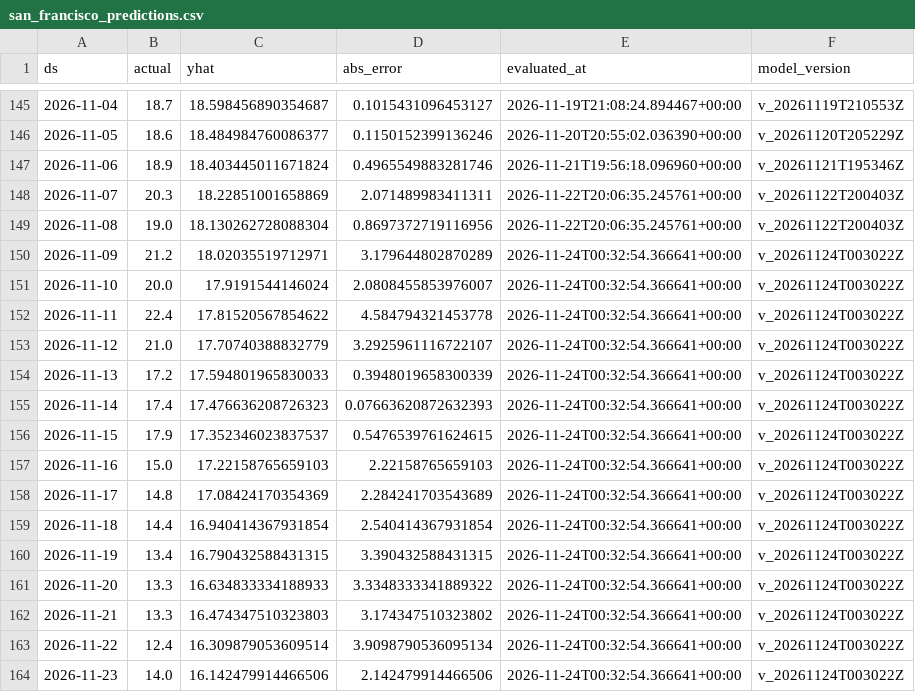
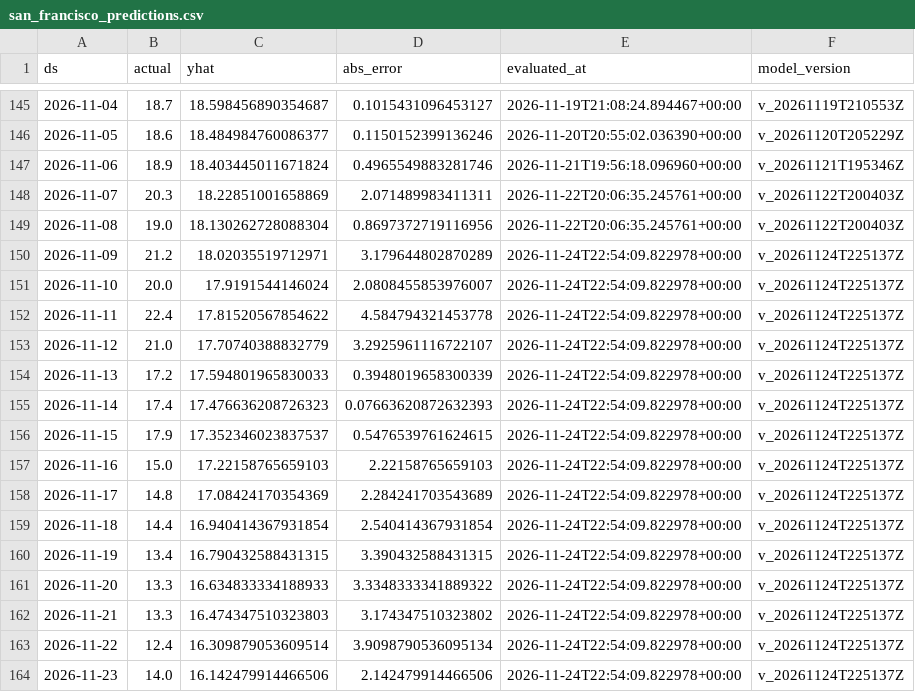
Before and after one commit to rohanc27/weather-forecast-mlops, a CSV file: monitoring/san_francisco_predictions.csv, drawn as a sheet; only a part is shown, gaps mark what is left out.

```diff
--- a/monitoring/san_francisco_predictions.csv
+++ b/monitoring/san_francisco_predictions.csv
@@ -149,16 +149,16 @@ ds,actual,yhat,abs_error,evaluated_at,model_version
 2026-11-08,19.0,18.130262728088304,0.8697372719116956,2026-11-22T20:06:35.245761+00:00,v_20261122T200403Z
-2026-11-09,21.2,18.02035519712971,3.179644802870289,2026-11-24T00:32:54.366641+00:00,v_20261124T003022Z
-2026-11-10,20.0,17.9191544146024,2.0808455853976007,2026-11-24T00:32:54.366641+00:00,v_20261124T003022Z
-2026-11-11,22.4,17.81520567854622,4.584794321453778,2026-11-24T00:32:54.366641+00:00,v_20261124T003022Z
-2026-11-12,21.0,17.70740388832779,3.2925961116722107,2026-11-24T00:32:54.366641+00:00,v_20261124T003022Z
-2026-11-13,17.2,17.594801965830033,0.3948019658300339,2026-11-24T00:32:54.366641+00:00,v_20261124T003022Z
-2026-11-14,17.4,17.476636208726323,0.07663620872632393,2026-11-24T00:32:54.366641+00:00,v_20261124T003022Z
-2026-11-15,17.9,17.352346023837537,0.5476539761624615,2026-11-24T00:32:54.366641+00:00,v_20261124T003022Z
-2026-11-16,15.0,17.22158765659103,2.22158765659103,2026-11-24T00:32:54.366641+00:00,v_20261124T003022Z
-2026-11-17,14.8,17.08424170354369,2.284241703543689,2026-11-24T00:32:54.366641+00:00,v_20261124T003022Z
-2026-11-18,14.4,16.940414367931854,2.540414367931854,2026-11-24T00:32:54.366641+00:00,v_20261124T003022Z
-2026-11-19,13.4,16.790432588431315,3.390432588431315,2026-11-24T00:32:54.366641+00:00,v_20261124T003022Z
-2026-11-20,13.3,16.634833334188933,3.3348333341889322,2026-11-24T00:32:54.366641+00:00,v_20261124T003022Z
-2026-11-21,13.3,16.474347510323803,3.174347510323802,2026-11-24T00:32:54.366641+00:00,v_20261124T003022Z
-2026-11-22,12.4,16.309879053609514,3.9098790536095134,2026-11-24T00:32:54.366641+00:00,v_20261124T003022Z
-2026-11-23,14.0,16.142479914466506,2.142479914466506,2026-11-24T00:32:54.366641+00:00,v_20261124T003022Z
+2026-11-09,21.2,18.02035519712971,3.179644802870289,2026-11-24T22:54:09.822978+00:00,v_20261124T225137Z
+2026-11-10,20.0,17.9191544146024,2.0808455853976007,2026-11-24T22:54:09.822978+00:00,v_20261124T225137Z
+2026-11-11,22.4,17.81520567854622,4.584794321453778,2026-11-24T22:54:09.822978+00:00,v_20261124T225137Z
+2026-11-12,21.0,17.70740388832779,3.2925961116722107,2026-11-24T22:54:09.822978+00:00,v_20261124T225137Z
+2026-11-13,17.2,17.594801965830033,0.3948019658300339,2026-11-24T22:54:09.822978+00:00,v_20261124T225137Z
+2026-11-14,17.4,17.476636208726323,0.07663620872632393,2026-11-24T22:54:09.822978+00:00,v_20261124T225137Z
+2026-11-15,17.9,17.352346023837537,0.5476539761624615,2026-11-24T22:54:09.822978+00:00,v_20261124T225137Z
+2026-11-16,15.0,17.22158765659103,2.22158765659103,2026-11-24T22:54:09.822978+00:00,v_20261124T225137Z
+2026-11-17,14.8,17.08424170354369,2.284241703543689,2026-11-24T22:54:09.822978+00:00,v_20261124T225137Z
+2026-11-18,14.4,16.940414367931854,2.540414367931854,2026-11-24T22:54:09.822978+00:00,v_20261124T225137Z
+2026-11-19,13.4,16.790432588431315,3.390432588431315,2026-11-24T22:54:09.822978+00:00,v_20261124T225137Z
+2026-11-20,13.3,16.634833334188933,3.3348333341889322,2026-11-24T22:54:09.822978+00:00,v_20261124T225137Z
+2026-11-21,13.3,16.474347510323803,3.174347510323802,2026-11-24T22:54:09.822978+00:00,v_20261124T225137Z
+2026-11-22,12.4,16.309879053609514,3.9098790536095134,2026-11-24T22:54:09.822978+00:00,v_20261124T225137Z
+2026-11-23,14.0,16.142479914466506,2.142479914466506,2026-11-24T22:54:09.822978+00:00,v_20261124T225137Z
```
Also changed, not shown: monitoring/los_angeles_predictions.csv, monitoring/mountain_view_predictions.csv, 5 other files.
